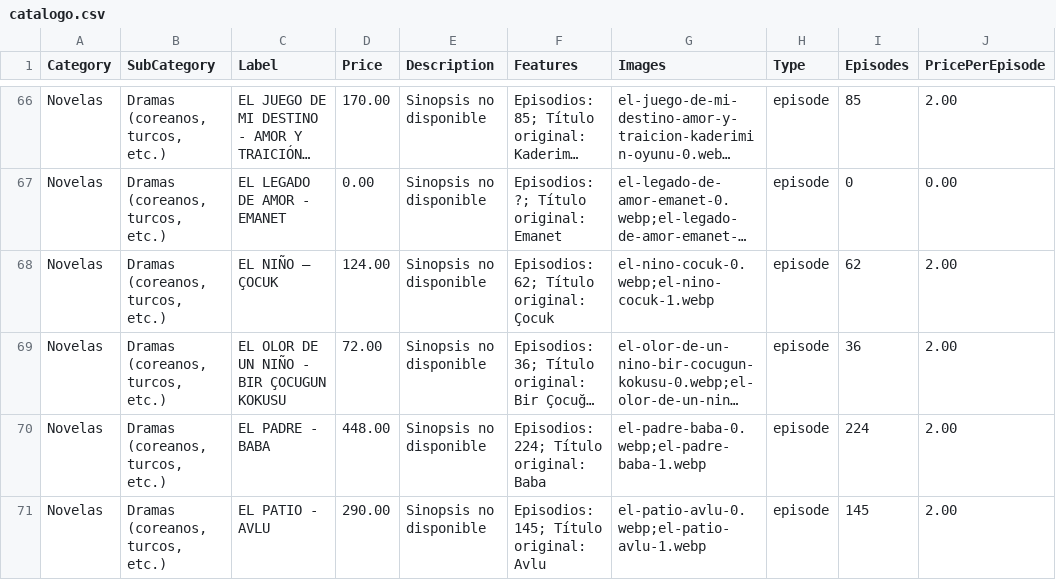
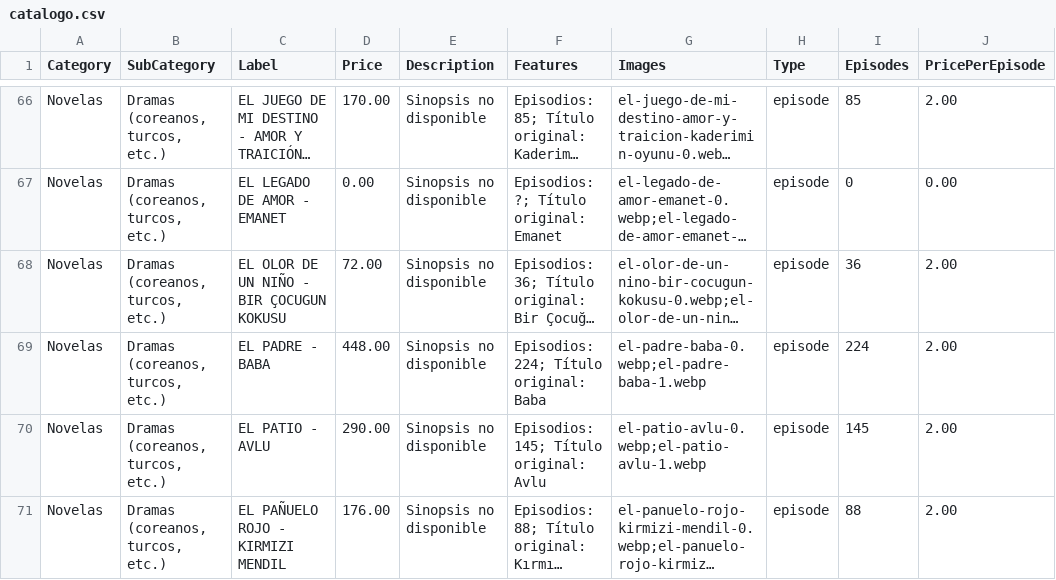
Before and after one commit to suarezangulo/MERCADO, a CSV file: data/catalogo.csv, drawn as a sheet; only a part is shown, gaps mark what is left out; the shorter side is filled out with more unchanged rows; long unchanged cells end in …; the diff names each change by its address in the sheet, - before the commit and + after, or states it on an @@ line.

Commit message:
Actualizar catálogo desde panel de administración

```diff
--- a/data/catalogo.csv
+++ b/data/catalogo.csv
-row 68: Novelas | Dramas (coreanos, turcos, etc.) | EL NIÑO – ÇOCUK | 124.00 | Sinopsis no disponible | Episodios: 62; Título original: Çocuk | el-nino-cocuk-0.webp;el-nino-cocuk-1.webp | episode | 62 | 2.00
```
